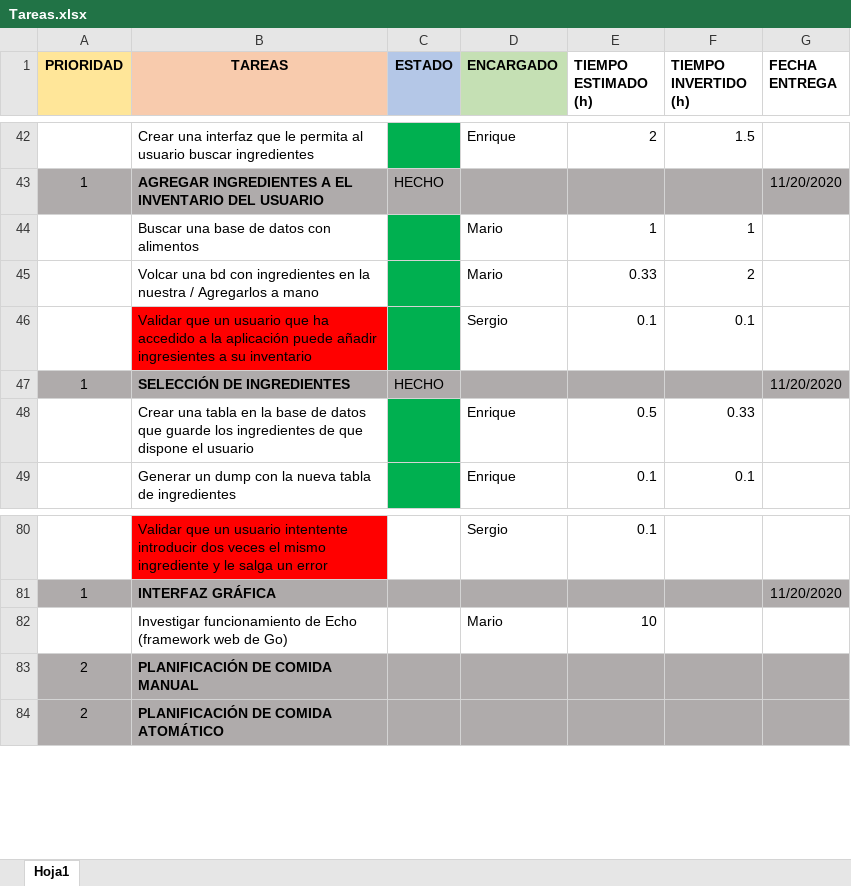
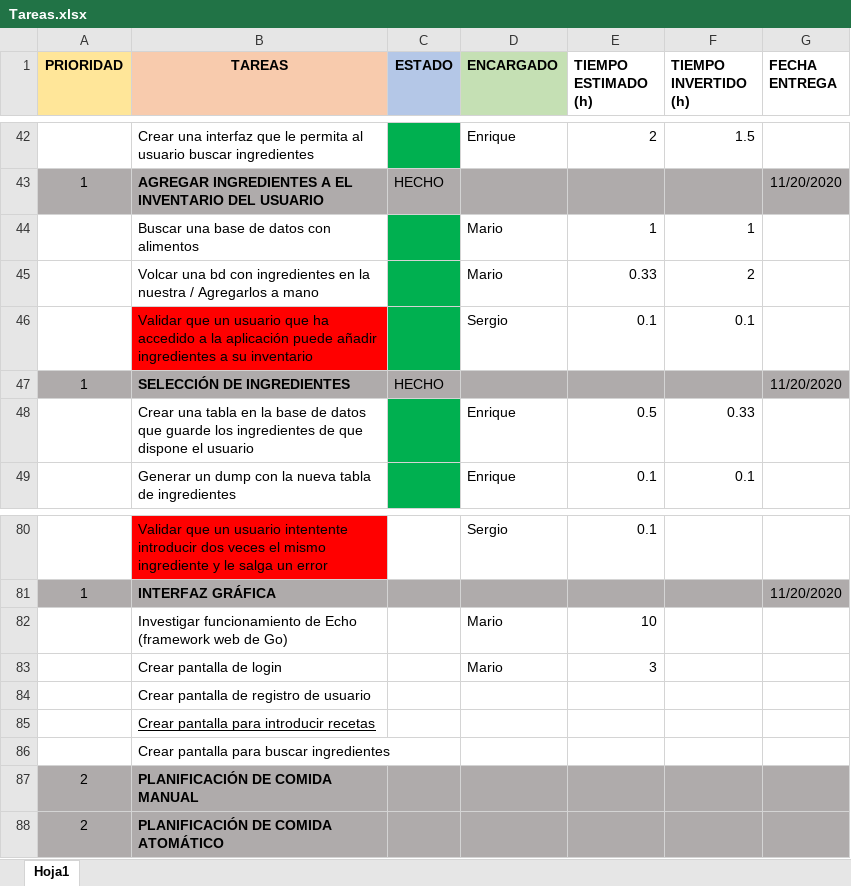
Before and after one commit to MarioJunque/RecetApp, an Excel workbook: documentacion/Tareas.xlsx, sheet Hoja1, drawn as a sheet; only a part is shown, gaps mark what is left out; values as stored, in another font and other column widths than the file's, no borders; the diff names each change by its address in the sheet, - before the commit and + after, or states it on an @@ line.

Commit message:
actualizando tracking y añadiendo algunas tareas más

```diff
--- a/documentacion/Tareas.xlsx (sheet Hoja1)
+++ b/documentacion/Tareas.xlsx (sheet Hoja1)
-B46 (TAREAS): …puede añadir ingresientes a su…
+B46 (TAREAS): …puede añadir ingredientes a su…
+row 83:  | Crear pantalla de login |  | Mario | 3
+row 84:  | Crear pantalla de registro de usuario
+row 85:  | Crear pantalla para introducir recetas
+row 86:  | Crear pantalla para buscar ingredientes
```
